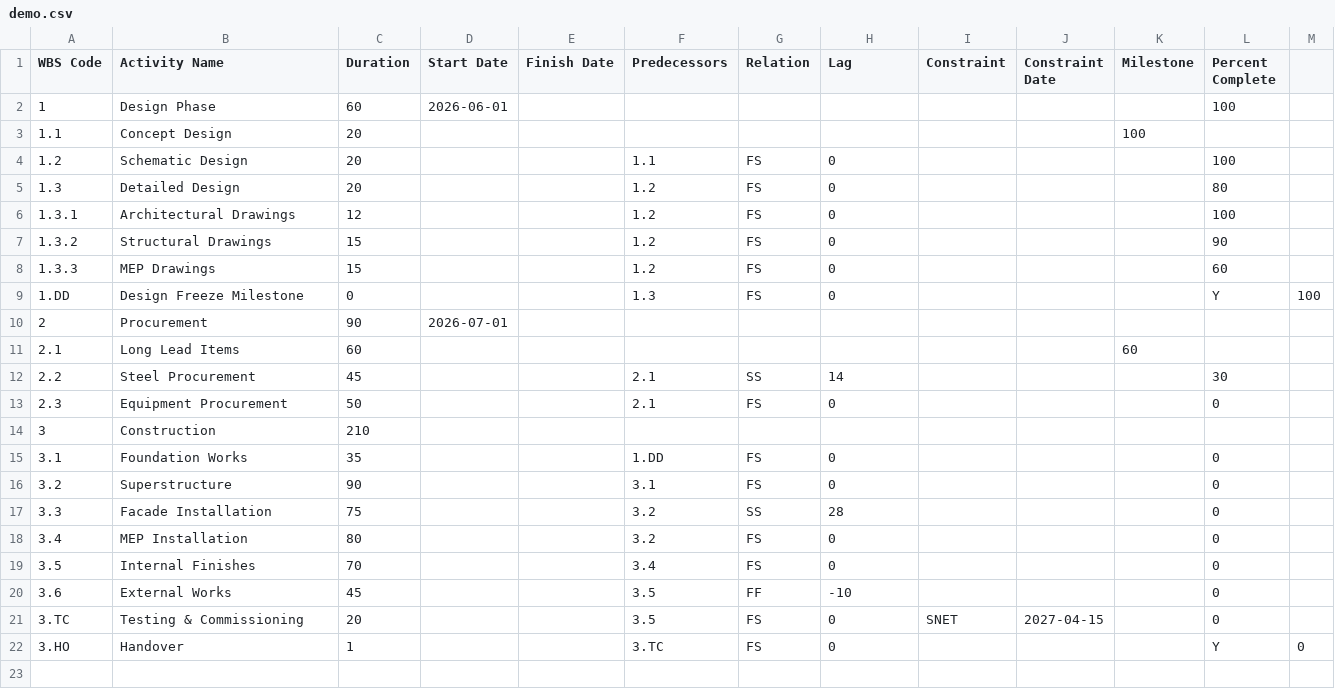
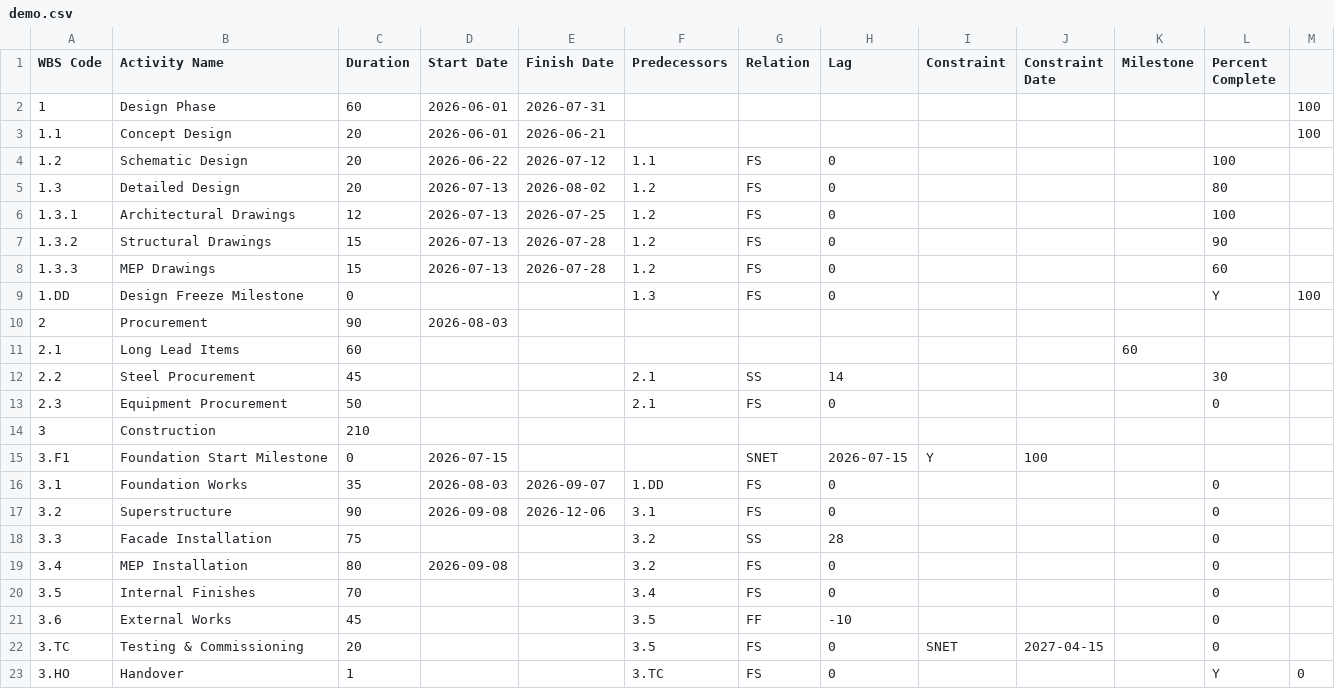
Before and after one commit to mosonson0305/dynamic-programme-tracker, a CSV file: demo.csv, drawn as a sheet.

Commit message:
fix: compute baseline finishDate from start+duration + update demo with dates and near-term milestones

```diff
--- a/demo.csv
+++ b/demo.csv
@@ -1,11 +1,11 @@
 WBS Code,Activity Name,Duration,Start Date,Finish Date,Predecessors,Relation,Lag,Constraint,Constraint Date,Milestone,Percent Complete
-1,Design Phase,60,2026-06-01,,,,,,,,100
-1.1,Concept Design,20,,,,,,,,100
-1.2,Schematic Design,20,,,1.1,FS,0,,,,100
-1.3,Detailed Design,20,,,1.2,FS,0,,,,80
-1.3.1,Architectural Drawings,12,,,1.2,FS,0,,,,100
-1.3.2,Structural Drawings,15,,,1.2,FS,0,,,,90
-1.3.3,MEP Drawings,15,,,1.2,FS,0,,,,60
+1,Design Phase,60,2026-06-01,2026-07-31,,,,,,,,100
+1.1,Concept Design,20,2026-06-01,2026-06-21,,,,,,,,100
+1.2,Schematic Design,20,2026-06-22,2026-07-12,1.1,FS,0,,,,100
+1.3,Detailed Design,20,2026-07-13,2026-08-02,1.2,FS,0,,,,80
+1.3.1,Architectural Drawings,12,2026-07-13,2026-07-25,1.2,FS,0,,,,100
+1.3.2,Structural Drawings,15,2026-07-13,2026-07-28,1.2,FS,0,,,,90
+1.3.3,MEP Drawings,15,2026-07-13,2026-07-28,1.2,FS,0,,,,60
 1.DD,Design Freeze Milestone,0,,,1.3,FS,0,,,,Y,100
-2,Procurement,90,2026-07-01,,,,,,,,
+2,Procurement,90,2026-08-03,,,,,,,,
 2.1,Long Lead Items,60,,,,,,,,60
@@ -14,6 +14,7 @@ WBS Code,Activity Name,Duration,Start Date,Finish Date,Predecessors,Relation,Lag
 3,Construction,210,,,,,,,,
-3.1,Foundation Works,35,,,1.DD,FS,0,,,,0
-3.2,Superstructure,90,,,3.1,FS,0,,,,0
+3.F1,Foundation Start Milestone,0,2026-07-15,,,SNET,2026-07-15,Y,100
+3.1,Foundation Works,35,2026-08-03,2026-09-07,1.DD,FS,0,,,,0
+3.2,Superstructure,90,2026-09-08,2026-12-06,3.1,FS,0,,,,0
 3.3,Facade Installation,75,,,3.2,SS,28,,,,0
-3.4,MEP Installation,80,,,3.2,FS,0,,,,0
+3.4,MEP Installation,80,2026-09-08,,3.2,FS,0,,,,0
 3.5,Internal Finishes,70,,,3.4,FS,0,,,,0
```
Also changed, not shown: 1 other file.
